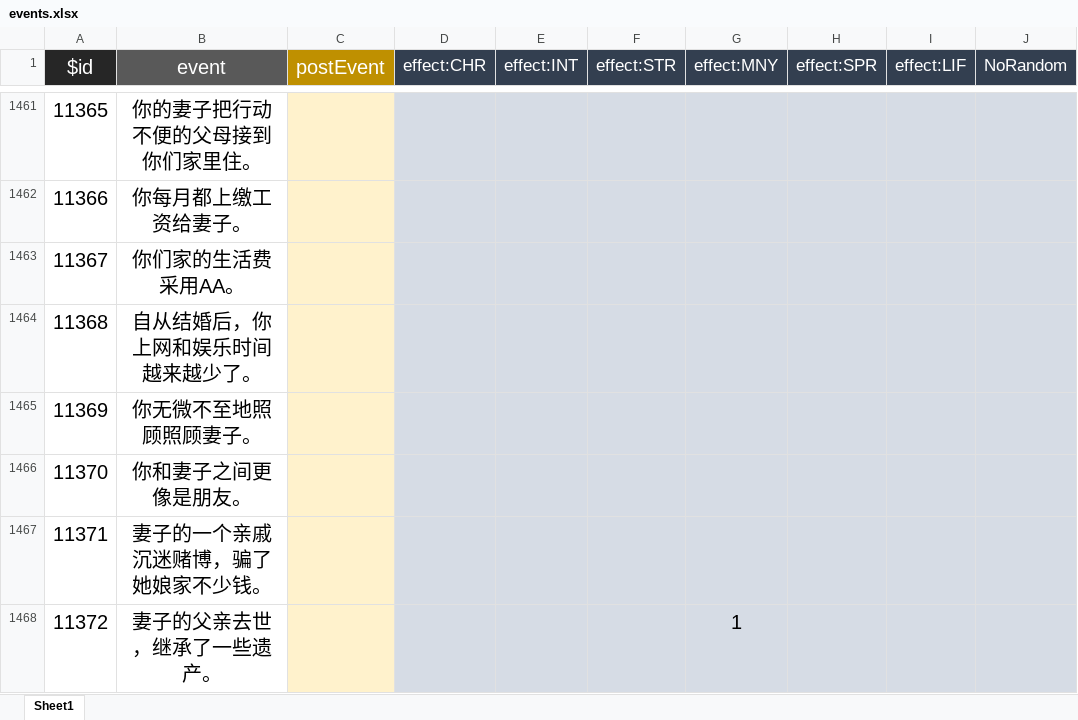
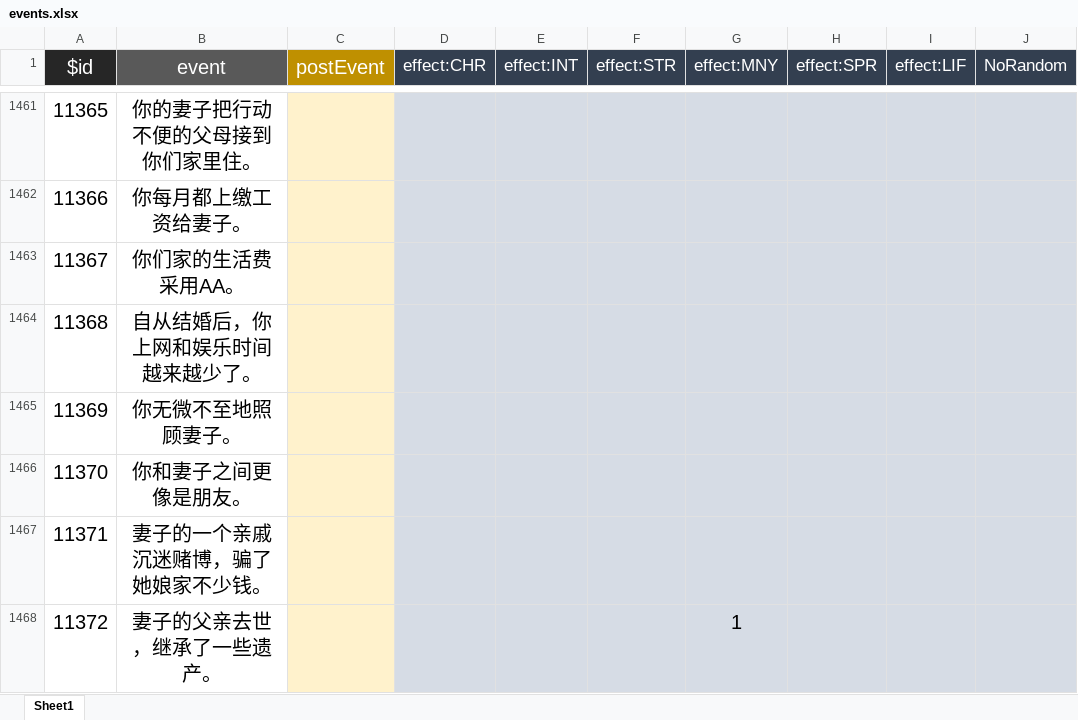
Before and after one commit to VickScarlet/lifeRestart, an Excel workbook: data/events.xlsx, sheet Sheet1, drawn as a sheet; only a part is shown, gaps mark what is left out; values as stored, in another font and other column widths than the file's, no borders; the diff names each change by its address in the sheet, - before the commit and + after, or states it on an @@ line.

Commit message:
Data/Event: #11369 文本修正

```diff
--- a/data/events.xlsx (sheet Sheet1)
+++ b/data/events.xlsx (sheet Sheet1)
-B1465 (event): 你无微不至地照顾照顾妻子。
+B1465 (event): 你无微不至地照顾妻子。
```
Also changed, not shown: 1 other file.
